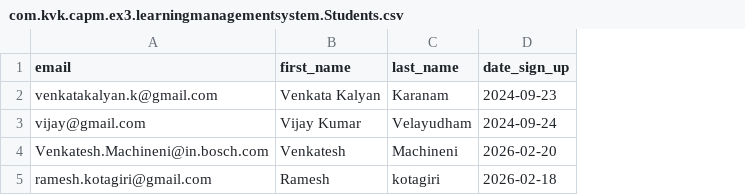
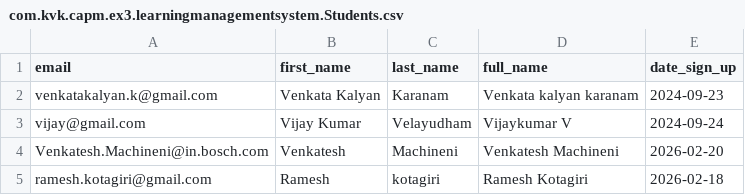
Before and after one commit to venkatakalyankaranam/capm_ex3_learningmanagementsystem, a CSV file: db/data/com.kvk.capm.ex3.learningmanagementsystem.Students.csv, drawn as a sheet; the diff names each change by its address in the sheet, - before the commit and + after, or states it on an @@ line.

Commit message:
Adding associations and more entities - kalyan - 04.3.26

```diff
--- a/db/data/com.kvk.capm.ex3.learningmanagementsystem.Students.csv
+++ b/db/data/com.kvk.capm.ex3.learningmanagementsystem.Students.csv
+column D (full_name), rows 2-5: Venkata kalyan karanam | Vijaykumar V | Venkatesh Machineni | Ramesh Kotagiri
```
Also changed, not shown: 5 other files.
